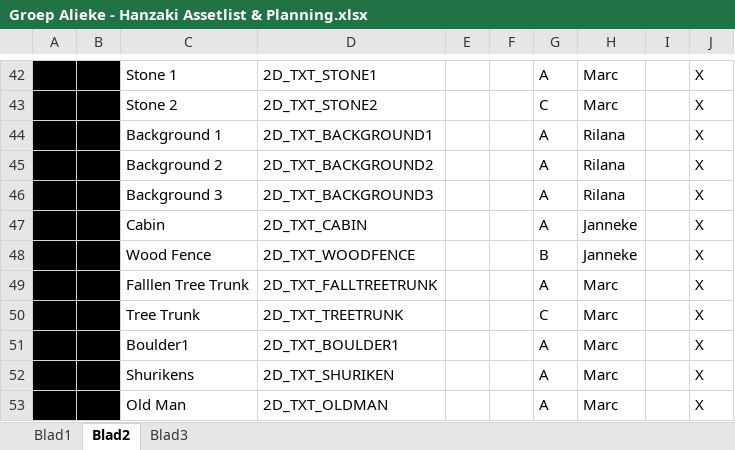
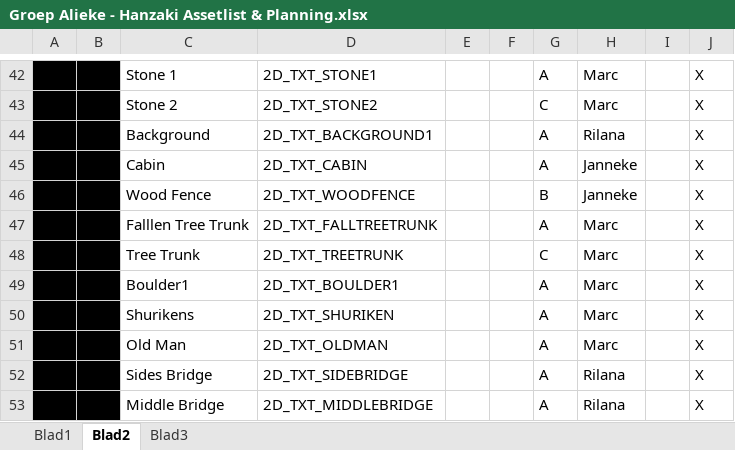
Before and after one commit to happy30/KappaSquad, an Excel workbook: Concept/Documentation/Groep Alieke - Hanzaki Assetlist & Planning.xlsx, sheet Blad2, drawn as a sheet; only a part is shown, gaps mark what is left out; the shorter side is filled out with more unchanged rows; values as stored, in another font and other column widths than the file's, no borders; the diff names each change by its address in the sheet, - before the commit and + after, or states it on an @@ line.

Commit message:
Planning update

```diff
--- a/Concept/Documentation/Groep Alieke - Hanzaki Assetlist & Planning.xlsx (sheet Blad2)
+++ b/Concept/Documentation/Groep Alieke - Hanzaki Assetlist & Planning.xlsx (sheet Blad2)
-C44: Background 1
+C44: Background
-row 45:  |  | Background 2 | 2D_TXT_BACKGROUND2 |  |  | A | Rilana |  | X
-row 46:  |  | Background 3 | 2D_TXT_BACKGROUND3 |  |  | A | Rilana |  | X
```
Also changed, not shown: sheet Blad3, 8 other files.
